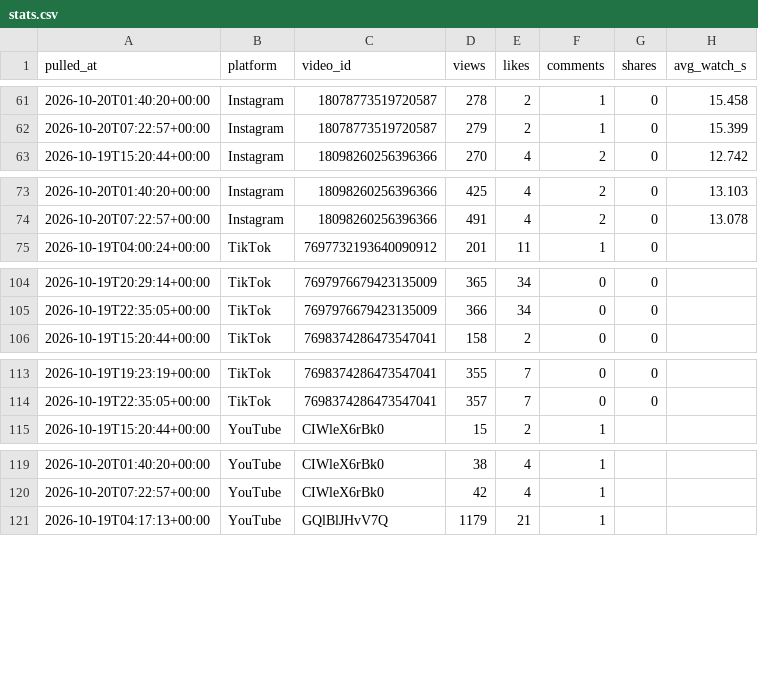
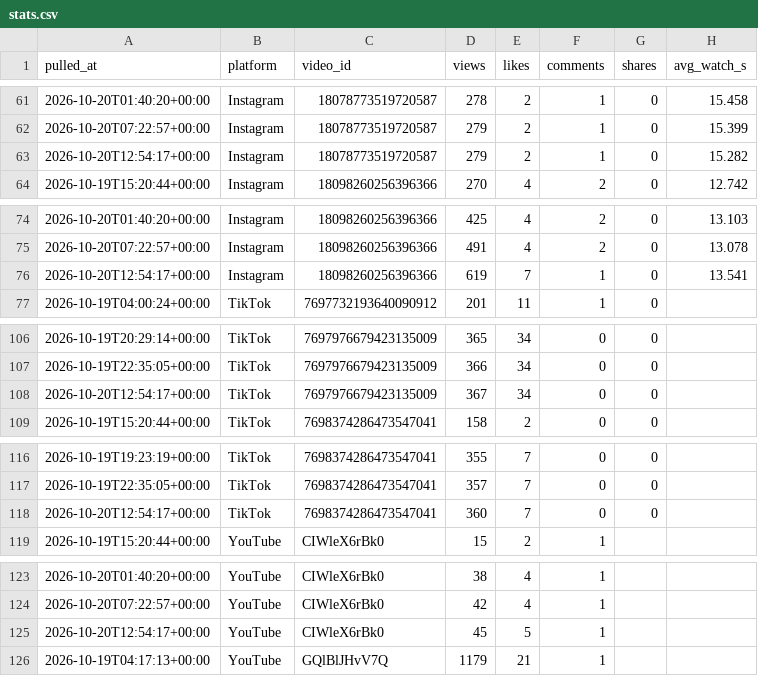
Before and after one commit to Akshay-ALLAM/mapfacto-studio, a CSV file: data/stats.csv, drawn as a sheet; only a part is shown, gaps mark what is left out; the diff covers the shown part only; the diff names each change by its address in the sheet, - before the commit and + after, or states it on an @@ line.

```diff
--- a/data/stats.csv
+++ b/data/stats.csv
+row 63: 2026-10-20T12:54:17+00:00 | Instagram | 18078773519720587 | 279 | 2 | 1 | 0 | 15.282
+row 76: 2026-10-20T12:54:17+00:00 | Instagram | 18098260256396366 | 619 | 7 | 1 | 0 | 13.541
+row 108: 2026-10-20T12:54:17+00:00 | TikTok | 7697976679423135009 | 367 | 34 | 0 | 0
+row 118: 2026-10-20T12:54:17+00:00 | TikTok | 7698374286473547041 | 360 | 7 | 0 | 0
+row 125: 2026-10-20T12:54:17+00:00 | YouTube | CIWleX6rBk0 | 45 | 5 | 1
```
Also changed, not shown: 3 added rows elsewhere in this file, data/followers.csv, data/pulls.csv, 1 other file.
